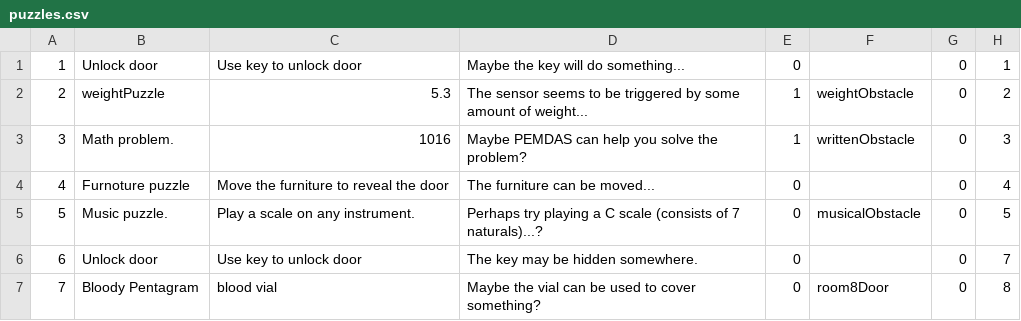
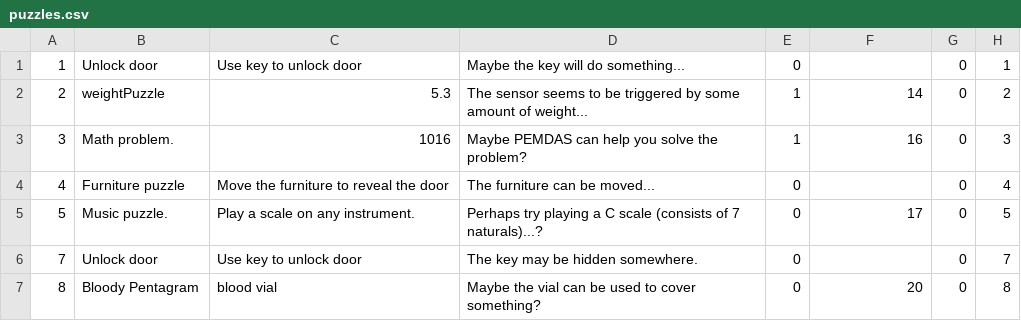
Before and after one commit to ericjohns55/TextBasedAdventure, a CSV file: tbag/src/persist/puzzles.csv, drawn as a sheet.

Commit message:
Fixed puzzle csvs

```diff
--- a/tbag/src/persist/puzzles.csv
+++ b/tbag/src/persist/puzzles.csv
@@ -1,7 +1,7 @@
 1|Unlock door|Use key to unlock door|Maybe the key will do something...|0||0|1
-2|weightPuzzle|5.3|The sensor seems to be triggered by some amount of weight...|1|weightObstacle|0|2
-3|Math problem.|1016|Maybe PEMDAS can help you solve the problem?|1|writtenObstacle|0|3
-4|Furnoture puzzle|Move the furniture to reveal the door|The furniture can be moved...|0||0|4
-5|Music puzzle.|Play a scale on any instrument.|Perhaps try playing a C scale (consists of 7 naturals)...?|0|musicalObstacle|0|5
-6|Unlock door|Use key to unlock door|The key may be hidden somewhere.|0||0|7
-7|Bloody Pentagram|blood vial|Maybe the vial can be used to cover something?|0|room8Door|0|8
+2|weightPuzzle|5.3|The sensor seems to be triggered by some amount of weight...|1|14|0|2
+3|Math problem.|1016|Maybe PEMDAS can help you solve the problem?|1|16|0|3
+4|Furniture puzzle|Move the furniture to reveal the door|The furniture can be moved...|0||0|4
+5|Music puzzle.|Play a scale on any instrument.|Perhaps try playing a C scale (consists of 7 naturals)...?|0|17|0|5
+7|Unlock door|Use key to unlock door|The key may be hidden somewhere.|0||0|7
+8|Bloody Pentagram|blood vial|Maybe the vial can be used to cover something?|0|20|0|8
```
Also changed, not shown: 8 other files.
